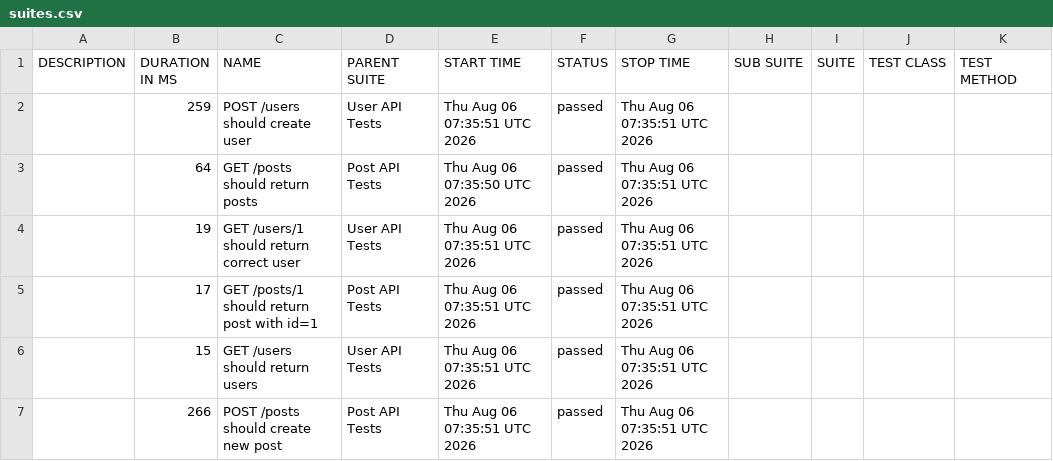
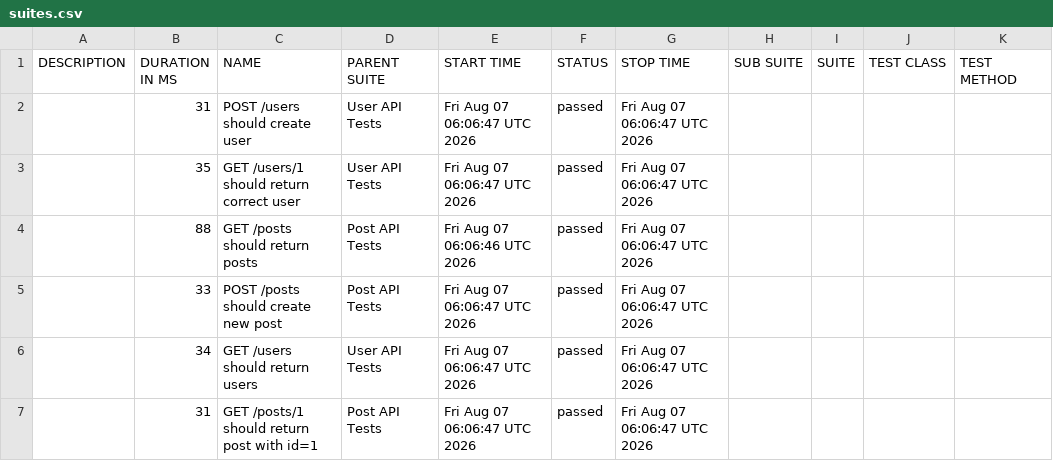
Before and after one commit to AnhAutomationTester/API_Automation_Mocha, a CSV file: data/suites.csv, drawn as a sheet.

```diff
--- a/data/suites.csv
+++ b/data/suites.csv
@@ -1,7 +1,7 @@
 "DESCRIPTION","DURATION IN MS","NAME","PARENT SUITE","START TIME","STATUS","STOP TIME","SUB SUITE","SUITE","TEST CLASS","TEST METHOD"
-"","259","POST /users should create user","User API Tests","Thu Aug 06 07:35:51 UTC 2026","passed","Thu Aug 06 07:35:51 UTC 2026","","","",""
-"","64","GET /posts should return posts","Post API Tests","Thu Aug 06 07:35:50 UTC 2026","passed","Thu Aug 06 07:35:51 UTC 2026","","","",""
-"","19","GET /users/1 should return correct user","User API Tests","Thu Aug 06 07:35:51 UTC 2026","passed","Thu Aug 06 07:35:51 UTC 2026","","","",""
-"","17","GET /posts/1 should return post with id=1","Post API Tests","Thu Aug 06 07:35:51 UTC 2026","passed","Thu Aug 06 07:35:51 UTC 2026","","","",""
-"","15","GET /users should return users","User API Tests","Thu Aug 06 07:35:51 UTC 2026","passed","Thu Aug 06 07:35:51 UTC 2026","","","",""
-"","266","POST /posts should create new post","Post API Tests","Thu Aug 06 07:35:51 UTC 2026","passed","Thu Aug 06 07:35:51 UTC 2026","","","",""
+"","31","POST /users should create user","User API Tests","Fri Aug 07 06:06:47 UTC 2026","passed","Fri Aug 07 06:06:47 UTC 2026","","","",""
+"","35","GET /users/1 should return correct user","User API Tests","Fri Aug 07 06:06:47 UTC 2026","passed","Fri Aug 07 06:06:47 UTC 2026","","","",""
+"","88","GET /posts should return posts","Post API Tests","Fri Aug 07 06:06:46 UTC 2026","passed","Fri Aug 07 06:06:47 UTC 2026","","","",""
+"","33","POST /posts should create new post","Post API Tests","Fri Aug 07 06:06:47 UTC 2026","passed","Fri Aug 07 06:06:47 UTC 2026","","","",""
+"","34","GET /users should return users","User API Tests","Fri Aug 07 06:06:47 UTC 2026","passed","Fri Aug 07 06:06:47 UTC 2026","","","",""
+"","31","GET /posts/1 should return post with id=1","Post API Tests","Fri Aug 07 06:06:47 UTC 2026","passed","Fri Aug 07 06:06:47 UTC 2026","","","",""
```
Also changed, not shown: 50 other files.
